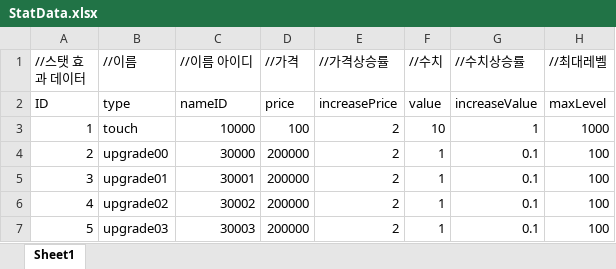
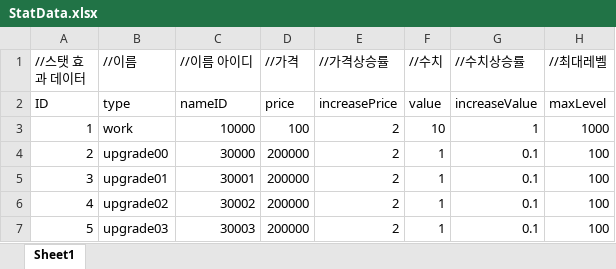
Before and after one commit to WonSang98/I-Will-be-a-Rich, an Excel workbook: I Will be a Rich/Assets/Resources/Data/Excel/StatData.xlsx, sheet Sheet1, drawn as a sheet; values as stored, in another font and other column widths than the file's, no borders; the diff names each change by its address in the sheet, - before the commit and + after, or states it on an @@ line.

```diff
--- a/I Will be a Rich/Assets/Resources/Data/Excel/StatData.xlsx (sheet Sheet1)
+++ b/I Will be a Rich/Assets/Resources/Data/Excel/StatData.xlsx (sheet Sheet1)
-B3 (//이름): touch
+B3 (//이름): work
```
Also changed, not shown: 9 other files.
